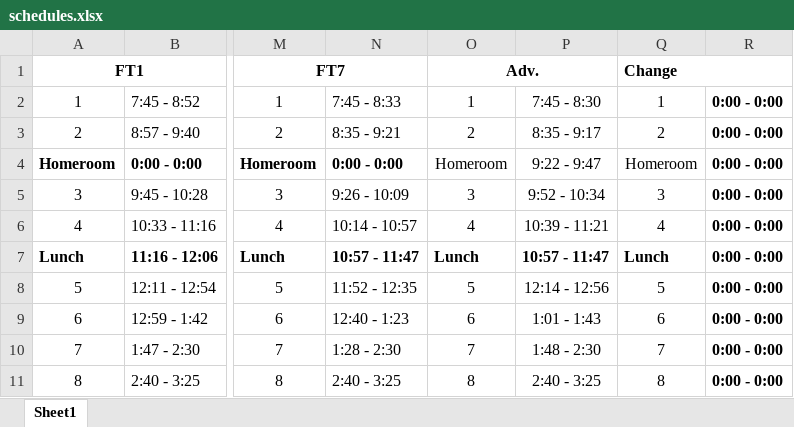
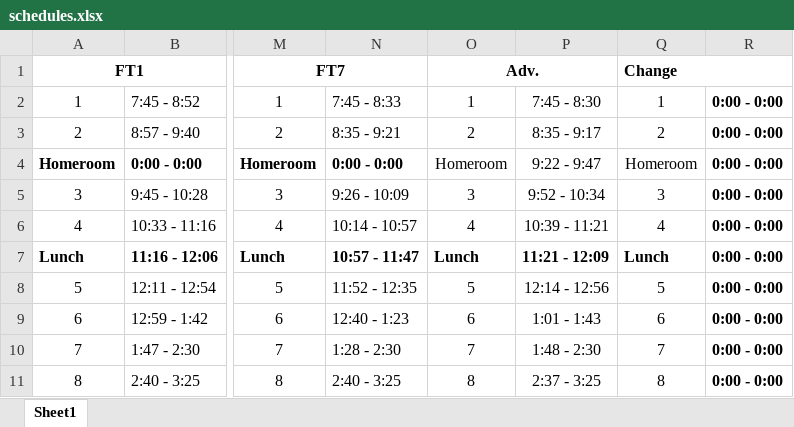
Before and after one commit to InternetRamen/phs-bell-schedules, an Excel workbook: source/schedules.xlsx, sheet Sheet1, drawn as a sheet; only a part is shown, gaps mark what is left out; values as stored, in another font and other column widths than the file's, no borders; charts and pictures not drawn; the diff names each change by its address in the sheet, - before the commit and + after, or states it on an @@ line.

Commit message:
updated schedules and source

```diff
--- a/source/schedules.xlsx (sheet Sheet1)
+++ b/source/schedules.xlsx (sheet Sheet1)
-P7: 10:57 - 11:47
+P7: 11:21 - 12:09
-P11: 2:40 - 3:25
+P11: 2:37 - 3:25
```
Also changed, not shown: charts or pictures, source/source.xlsx, 3 other files.
